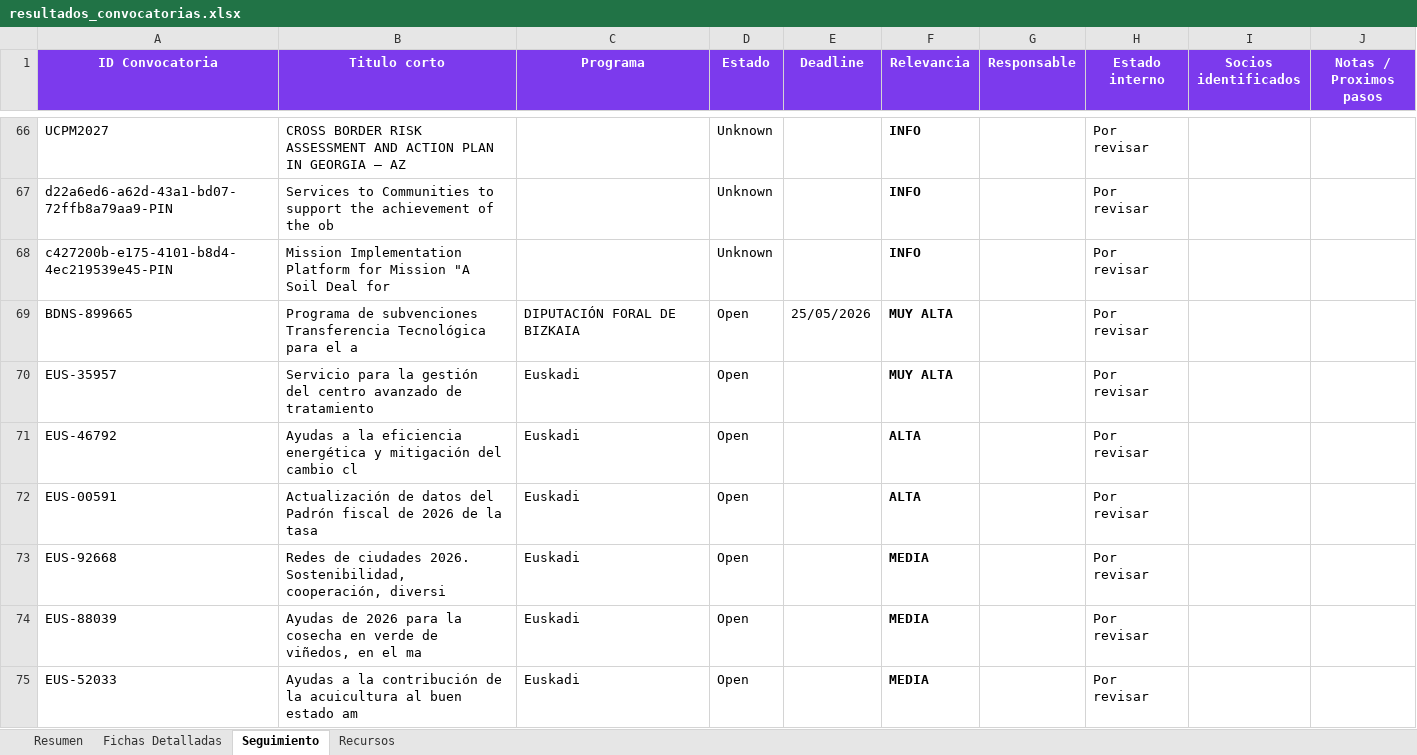
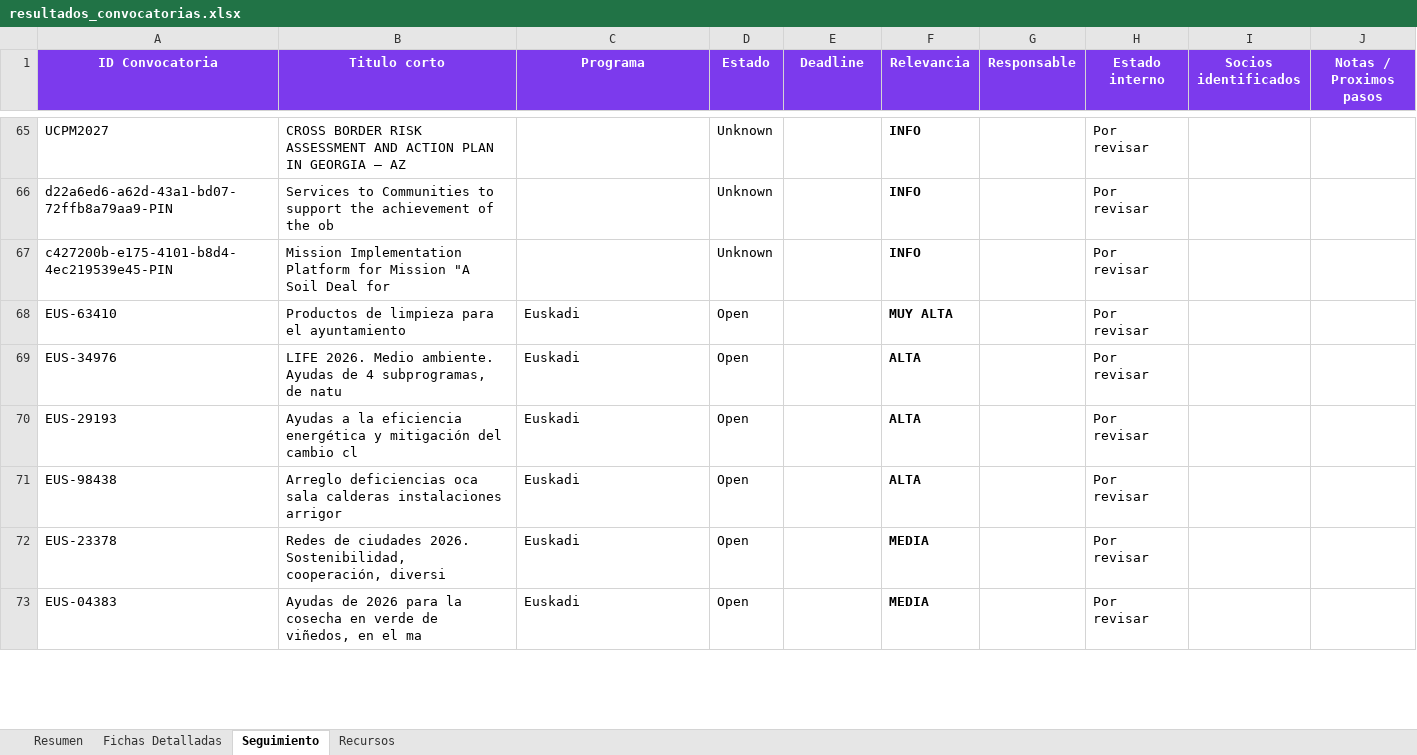
Before and after one commit to haguirre-lab/eu-funding-radar, an Excel workbook: docs/resultados_convocatorias.xlsx, sheet Seguimiento, drawn as a sheet; only a part is shown, gaps mark what is left out; values as stored, in another font and other column widths than the file's, no borders; removed rows and columns are numbered as before the commit, all else as after; the diff covers the shown part only; the diff names each change by its address in the sheet, - before the commit and + after, or states it on an @@ line.

```diff
--- a/docs/resultados_convocatorias.xlsx (sheet Seguimiento)
+++ b/docs/resultados_convocatorias.xlsx (sheet Seguimiento)
-row 69: BDNS-899665 | Programa de subvenciones Transferencia Tecnológica para el a | DIPUTACIÓN FORAL DE BIZKAIA | Open | 25/05/2026 | MUY ALTA |  | Por revisar
-A68 (ID Convocatoria): EUS-35957
+A68 (ID Convocatoria): EUS-63410
-B68 (Titulo corto): Servicio para la gestión del centro avanzado de tratamiento
+B68 (Titulo corto): Productos de limpieza para el ayuntamiento
+row 69: EUS-34976 | LIFE 2026. Medio ambiente. Ayudas de 4 subprogramas, de natu | Euskadi | Open |  | ALTA |  | Por revisar
-A70 (ID Convocatoria): EUS-46792
+A70 (ID Convocatoria): EUS-29193
-A71 (ID Convocatoria): EUS-00591
+A71 (ID Convocatoria): EUS-98438
-B71 (Titulo corto): Actualización de datos del Padrón fiscal de 2026 de la tasa
+B71 (Titulo corto): Arreglo deficiencias oca sala calderas instalaciones arrigor
-A72 (ID Convocatoria): EUS-92668
+A72 (ID Convocatoria): EUS-23378
-A73 (ID Convocatoria): EUS-88039
+A73 (ID Convocatoria): EUS-04383
-row 75: EUS-52033 | Ayudas a la contribución de la acuicultura al buen estado am | Euskadi | Open |  | MEDIA |  | Por revisar
```
Also changed, not shown: 2 added rows, 6 removed rows, 14 moved rows and 10 edited cells elsewhere in this sheet, sheet Fichas Detalladas, sheet Resumen, 3 other files.
